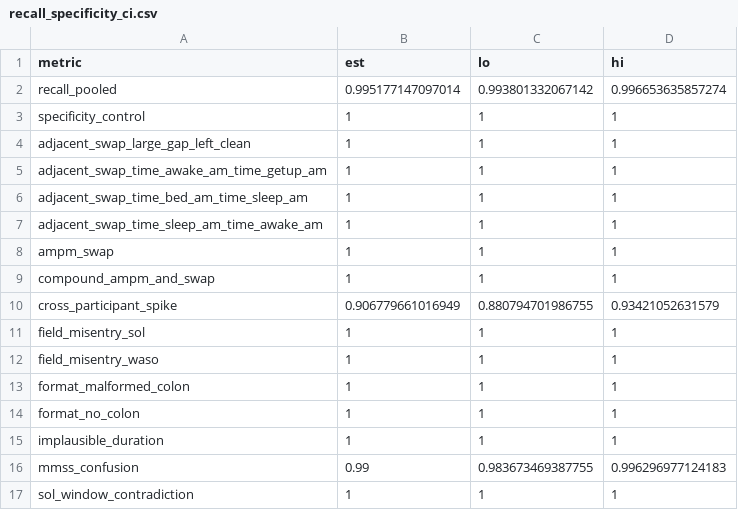
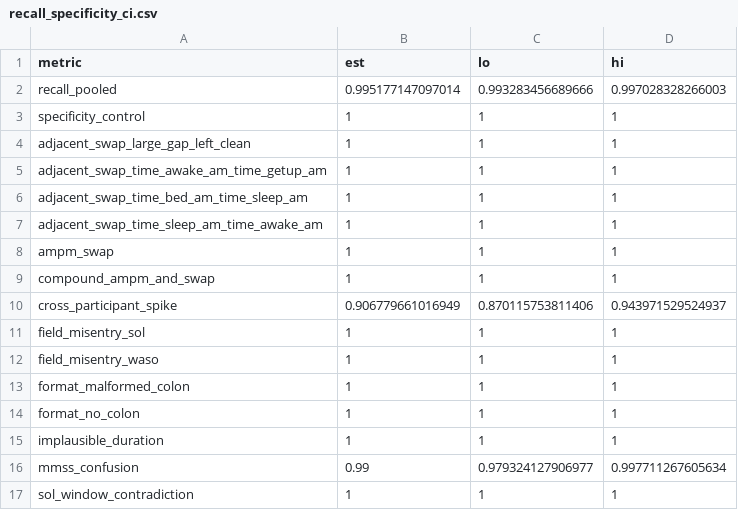
Before and after one commit to cyracaid/sleepdiary-cleaner, a CSV file: validation/synthetic/results/recall_specificity_ci.csv, drawn as a sheet.

Commit message:
fix(validation): bootstrap CI for pooled recall (beta method invalid for sparse resp); refresh ci.csv

```diff
--- a/validation/synthetic/results/recall_specificity_ci.csv
+++ b/validation/synthetic/results/recall_specificity_ci.csv
@@ -1,3 +1,3 @@
 "metric","est","lo","hi"
-"recall_pooled",0.995177147097014,0.993801332067142,0.996653635857274
+"recall_pooled",0.995177147097014,0.993283456689666,0.997028328266003
 "specificity_control",1,1,1
@@ -9,3 +9,3 @@
 "compound_ampm_and_swap",1,1,1
-"cross_participant_spike",0.906779661016949,0.880794701986755,0.93421052631579
+"cross_participant_spike",0.906779661016949,0.870115753811406,0.943971529524937
 "field_misentry_sol",1,1,1
@@ -15,3 +15,3 @@
 "implausible_duration",1,1,1
-"mmss_confusion",0.99,0.983673469387755,0.996296977124183
+"mmss_confusion",0.99,0.979324127906977,0.997711267605634
 "sol_window_contradiction",1,1,1
```
Also changed, not shown: 1 other file.
